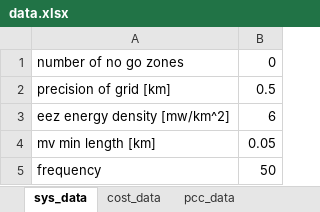
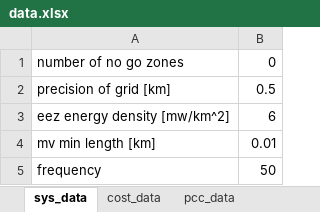
Before and after one commit to sdwhardy/OTZP1.1, an Excel workbook: Zero_size/layout/data.xlsx, sheet sys_data, drawn as a sheet; values as stored, in another font and other column widths than the file's, no borders; the diff names each change by its address in the sheet, - before the commit and + after, or states it on an @@ line.

```diff
--- a/Zero_size/layout/data.xlsx (sheet sys_data)
+++ b/Zero_size/layout/data.xlsx (sheet sys_data)
-B4: 0.05
+B4: 0.01
```
Also changed, not shown: 8 other files.
